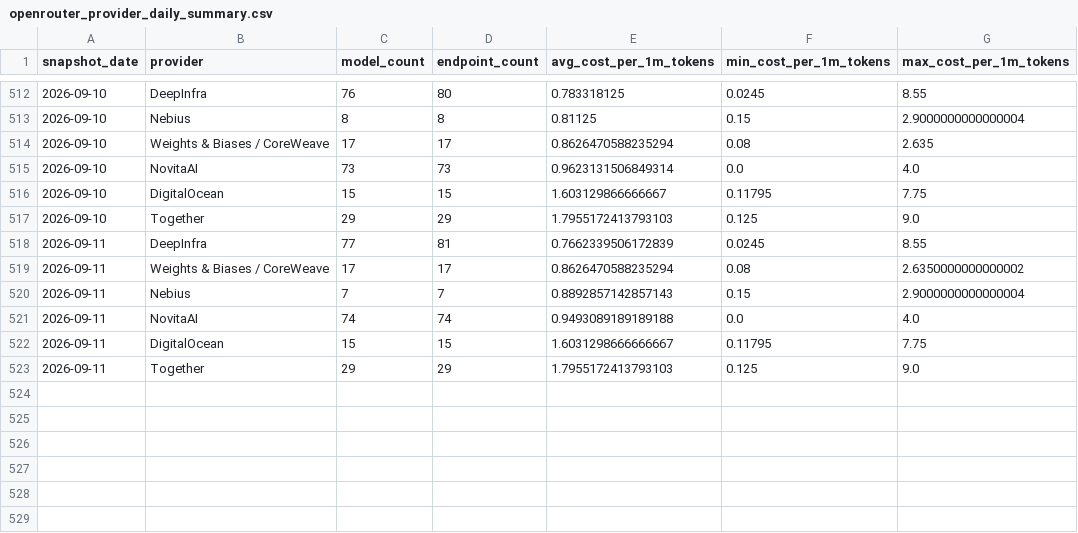
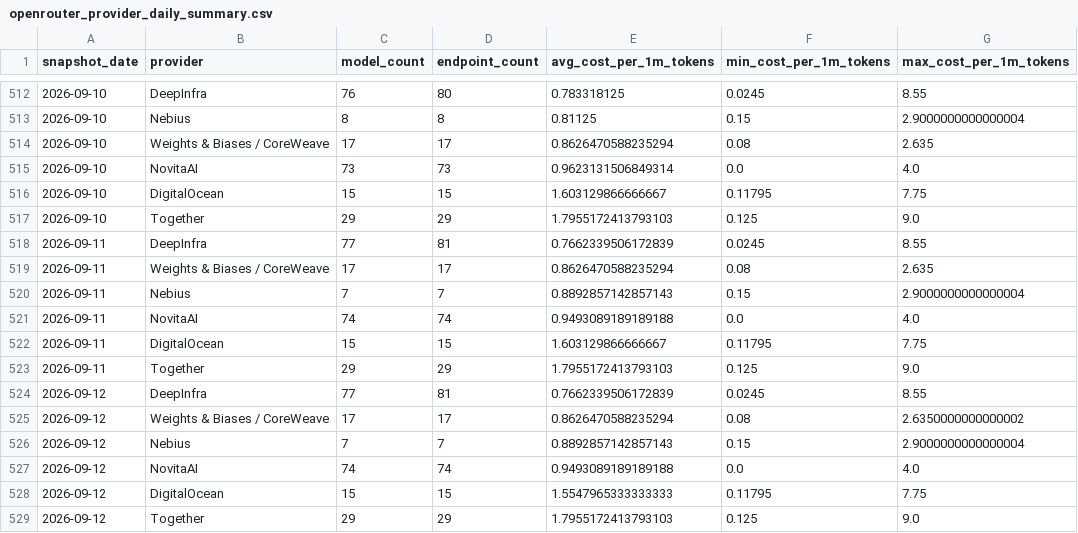
Before and after one commit to FGHMX/openrouter-cost-tracker, a CSV file: data/openrouter_provider_daily_summary.csv, drawn as a sheet; only a part is shown, gaps mark what is left out.

```diff
--- a/data/openrouter_provider_daily_summary.csv
+++ b/data/openrouter_provider_daily_summary.csv
@@ -518,6 +518,12 @@ snapshot_date,provider,model_count,endpoint_count,avg_cost_per_1m_tokens,min_cos
 2026-09-11,DeepInfra,77,81,0.7662339506172839,0.0245,8.55
-2026-09-11,Weights & Biases / CoreWeave,17,17,0.8626470588235294,0.08,2.6350000000000002
+2026-09-11,Weights & Biases / CoreWeave,17,17,0.8626470588235294,0.08,2.635
 2026-09-11,Nebius,7,7,0.8892857142857143,0.15,2.9000000000000004
 2026-09-11,NovitaAI,74,74,0.9493089189189188,0.0,4.0
-2026-09-11,DigitalOcean,15,15,1.6031298666666667,0.11795,7.75
+2026-09-11,DigitalOcean,15,15,1.603129866666667,0.11795,7.75
 2026-09-11,Together,29,29,1.7955172413793103,0.125,9.0
+2026-09-12,DeepInfra,77,81,0.7662339506172839,0.0245,8.55
+2026-09-12,Weights & Biases / CoreWeave,17,17,0.8626470588235294,0.08,2.6350000000000002
+2026-09-12,Nebius,7,7,0.8892857142857143,0.15,2.9000000000000004
+2026-09-12,NovitaAI,74,74,0.9493089189189188,0.0,4.0
+2026-09-12,DigitalOcean,15,15,1.5547965333333333,0.11795,7.75
+2026-09-12,Together,29,29,1.7955172413793103,0.125,9.0
```
Also changed, not shown: data/latest_openrouter_provider_model_costs.csv, 1 other file.
